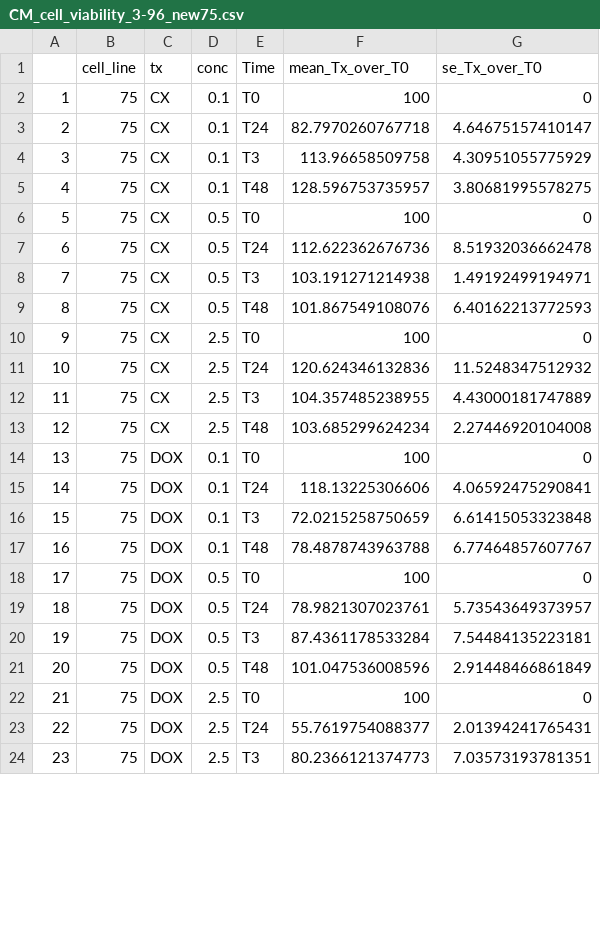
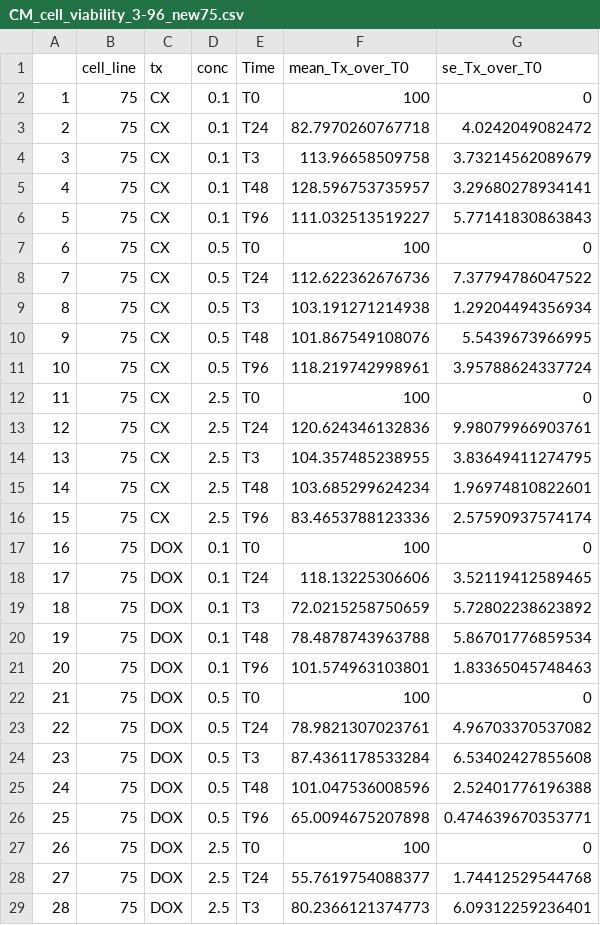
Before and after one commit to reneeisnowhere/CX_revision, a CSV file: data/CM_cell_viability_3-96_new75.csv, drawn as a sheet; only a part is shown; addresses are those after the commit; the diff covers the shown part only; the diff names each change by its address in the sheet, - before the commit and + after, or states it on an @@ line.

Commit message:
adding more data

```diff
--- a/data/CM_cell_viability_3-96_new75.csv
+++ b/data/CM_cell_viability_3-96_new75.csv
-G3 (se_Tx_over_T0): 4.64675157410147
+G3 (se_Tx_over_T0): 4.0242049082472
-G4 (se_Tx_over_T0): 4.30951055775929
+G4 (se_Tx_over_T0): 3.73214562089679
-G5 (se_Tx_over_T0): 3.80681995578275
+G5 (se_Tx_over_T0): 3.29680278934141
+row 6: 5 | 75 | CX | 0.1 | T96 | 111.032513519227 | 5.77141830863843
@@ column A renumbered from row 7 down @@
-G8 (se_Tx_over_T0): 8.51932036662478
+G8 (se_Tx_over_T0): 7.37794786047522
-G9 (se_Tx_over_T0): 1.49192499194971
+G9 (se_Tx_over_T0): 1.29204494356934
-G10 (se_Tx_over_T0): 6.40162213772593
+G10 (se_Tx_over_T0): 5.5439673966995
+row 11: 10 | 75 | CX | 0.5 | T96 | 118.219742998961 | 3.95788624337724
-G13 (se_Tx_over_T0): 11.5248347512932
+G13 (se_Tx_over_T0): 9.98079966903761
-G14 (se_Tx_over_T0): 4.43000181747889
+G14 (se_Tx_over_T0): 3.83649411274795
-G15 (se_Tx_over_T0): 2.27446920104008
+G15 (se_Tx_over_T0): 1.96974810822601
+row 16: 15 | 75 | CX | 2.5 | T96 | 83.4653788123336 | 2.57590937574174
-G18 (se_Tx_over_T0): 4.06592475290841
+G18 (se_Tx_over_T0): 3.52119412589465
-G19 (se_Tx_over_T0): 6.61415053323848
+G19 (se_Tx_over_T0): 5.72802238623892
-G20 (se_Tx_over_T0): 6.77464857607767
+G20 (se_Tx_over_T0): 5.86701776859534
+row 21: 20 | 75 | DOX | 0.1 | T96 | 101.574963103801 | 1.83365045748463
-G23 (se_Tx_over_T0): 5.73543649373957
+G23 (se_Tx_over_T0): 4.96703370537082
-G24 (se_Tx_over_T0): 7.54484135223181
+G24 (se_Tx_over_T0): 6.53402427855608
-G25 (se_Tx_over_T0): 2.91448466861849
+G25 (se_Tx_over_T0): 2.52401776196388
+row 26: 25 | 75 | DOX | 0.5 | T96 | 65.0094675207898 | 0.474639670353771
-G28 (se_Tx_over_T0): 2.01394241765431
+G28 (se_Tx_over_T0): 1.74412529544768
-G29 (se_Tx_over_T0): 7.03573193781351
+G29 (se_Tx_over_T0): 6.09312259236401
```
Also changed, not shown: 5 added rows and 13 edited cells elsewhere in this file, 2 other files.
